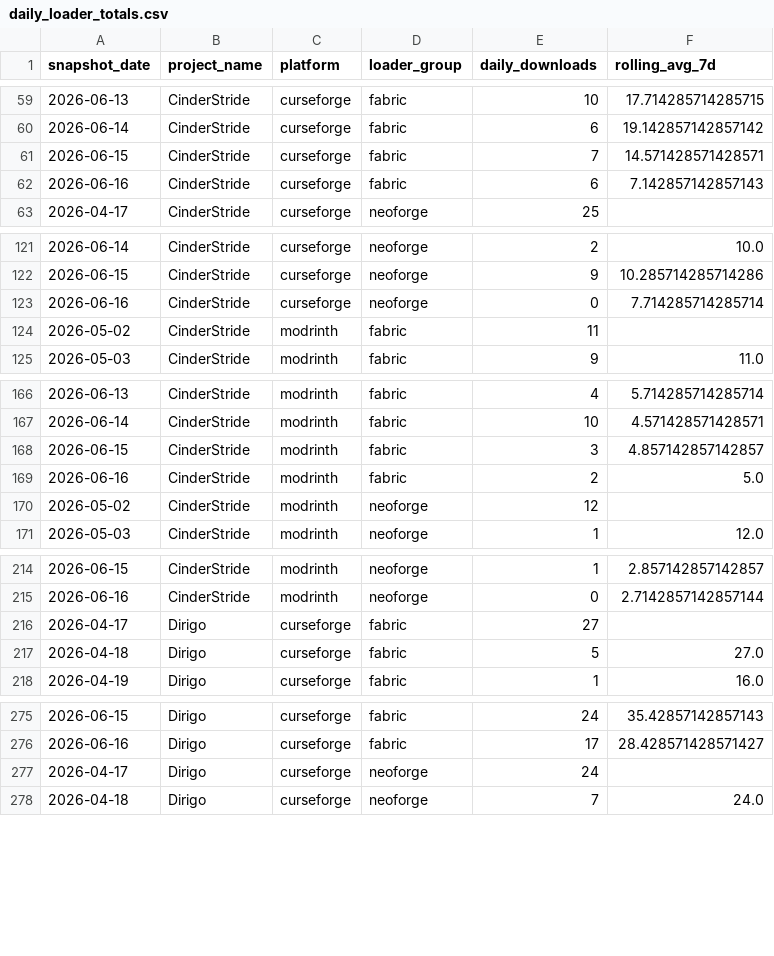
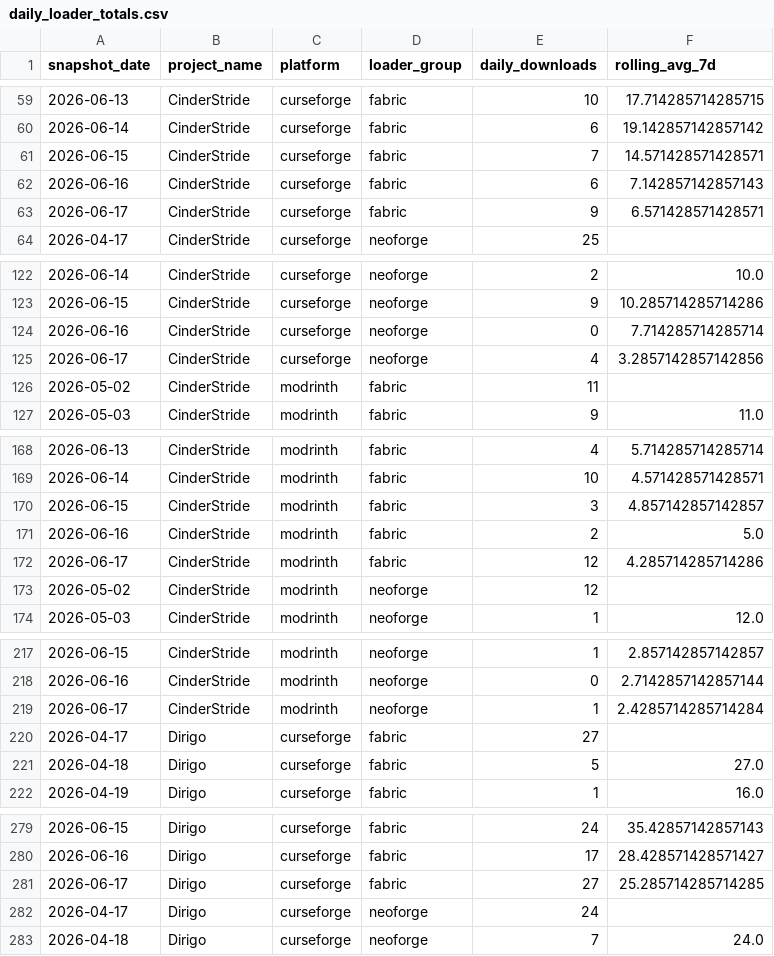
Before and after one commit to kingnhcomcast/modtracker, a CSV file: docs/daily_loader_totals.csv, drawn as a sheet; only a part is shown, gaps mark what is left out; the diff covers the shown part only.

```diff
--- a/docs/daily_loader_totals.csv
+++ b/docs/daily_loader_totals.csv
@@ -62,2 +62,3 @@ snapshot_date,project_name,platform,loader_group,daily_downloads,rolling_avg_7d
 2026-06-16,CinderStride,curseforge,fabric,6,7.142857142857143
+2026-06-17,CinderStride,curseforge,fabric,9,6.571428571428571
 2026-04-17,CinderStride,curseforge,neoforge,25,
@@ -123,2 +124,3 @@ snapshot_date,project_name,platform,loader_group,daily_downloads,rolling_avg_7d
 2026-06-16,CinderStride,curseforge,neoforge,0,7.714285714285714
+2026-06-17,CinderStride,curseforge,neoforge,4,3.2857142857142856
 2026-05-02,CinderStride,modrinth,fabric,11,
@@ -169,2 +171,3 @@ snapshot_date,project_name,platform,loader_group,daily_downloads,rolling_avg_7d
 2026-06-16,CinderStride,modrinth,fabric,2,5.0
+2026-06-17,CinderStride,modrinth,fabric,12,4.285714285714286
 2026-05-02,CinderStride,modrinth,neoforge,12,
@@ -215,2 +218,3 @@ snapshot_date,project_name,platform,loader_group,daily_downloads,rolling_avg_7d
 2026-06-16,CinderStride,modrinth,neoforge,0,2.7142857142857144
+2026-06-17,CinderStride,modrinth,neoforge,1,2.4285714285714284
 2026-04-17,Dirigo,curseforge,fabric,27,
@@ -276,2 +280,3 @@ snapshot_date,project_name,platform,loader_group,daily_downloads,rolling_avg_7d
 2026-06-16,Dirigo,curseforge,fabric,17,28.428571428571427
+2026-06-17,Dirigo,curseforge,fabric,27,25.285714285714285
 2026-04-17,Dirigo,curseforge,neoforge,24,
```
Also changed, not shown: 11 added rows elsewhere in this file, docs/daily_mc_version_totals.csv, docs/daily_mod_version_totals.csv, 46 other files.
